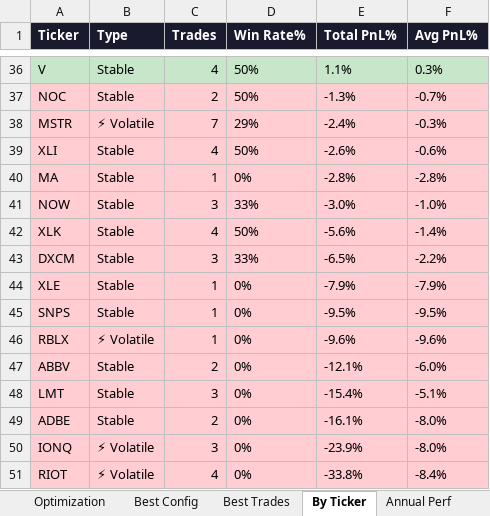
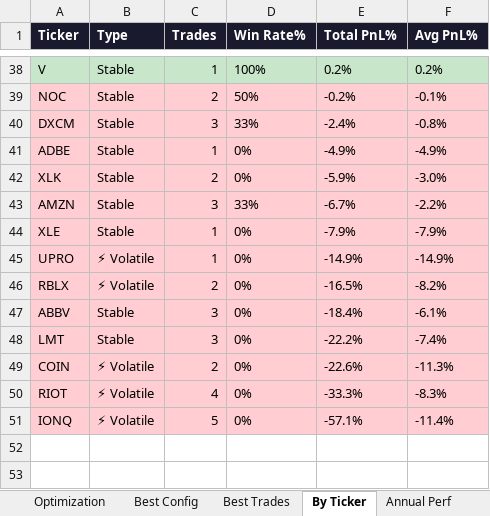
Before and after one commit to johnbrami55/portfolio-manager, an Excel workbook: backtest_results.xlsx, sheet By Ticker, drawn as a sheet; only a part is shown, gaps mark what is left out; values as stored, in another font and other column widths than the file's, no borders; removed rows and columns are numbered as before the commit, all else as after; the diff covers the shown part only; the diff names each change by its address in the sheet, - before the commit and + after, or states it on an @@ line.

```diff
--- a/backtest_results.xlsx (sheet By Ticker)
+++ b/backtest_results.xlsx (sheet By Ticker)
-C38 (Trades): 4
+C38 (Trades): 1
-D38 (Win Rate%): 50%
+D38 (Win Rate%): 100%
-E38 (Total PnL%): 1.1%
+E38 (Total PnL%): 0.2%
-F38 (Avg PnL%): 0.3%
+F38 (Avg PnL%): 0.2%
-E39 (Total PnL%): -1.3%
+E39 (Total PnL%): -0.2%
-F39 (Avg PnL%): -0.7%
+F39 (Avg PnL%): -0.1%
-row 38: MSTR | ⚡ Volatile | 7 | 29% | -2.4% | -0.3%
-row 39: XLI | Stable | 4 | 50% | -2.6% | -0.6%
-row 40: MA | Stable | 1 | 0% | -2.8% | -2.8%
-row 41: NOW | Stable | 3 | 33% | -3.0% | -1.0%
-row 42: XLK | Stable | 4 | 50% | -5.6% | -1.4%
-E40 (Total PnL%): -6.5%
+E40 (Total PnL%): -2.4%
-F40 (Avg PnL%): -2.2%
+F40 (Avg PnL%): -0.8%
+row 41: ADBE | Stable | 1 | 0% | -4.9% | -4.9%
+row 42: XLK | Stable | 2 | 0% | -5.9% | -3.0%
+row 43: AMZN | Stable | 3 | 33% | -6.7% | -2.2%
-row 45: SNPS | Stable | 1 | 0% | -9.5% | -9.5%
+row 45: UPRO | ⚡ Volatile | 1 | 0% | -14.9% | -14.9%
-C46 (Trades): 1
+C46 (Trades): 2
-E46 (Total PnL%): -9.6%
+E46 (Total PnL%): -16.5%
-F46 (Avg PnL%): -9.6%
+F46 (Avg PnL%): -8.2%
-C47 (Trades): 2
+C47 (Trades): 3
-E47 (Total PnL%): -12.1%
+E47 (Total PnL%): -18.4%
-F47 (Avg PnL%): -6.0%
+F47 (Avg PnL%): -6.1%
-E48 (Total PnL%): -15.4%
+E48 (Total PnL%): -22.2%
-F48 (Avg PnL%): -5.1%
+F48 (Avg PnL%): -7.4%
-row 49: ADBE | Stable | 2 | 0% | -16.1% | -8.0%
-row 50: IONQ | ⚡ Volatile | 3 | 0% | -23.9% | -8.0%
+row 49: COIN | ⚡ Volatile | 2 | 0% | -22.6% | -11.3%
-E50 (Total PnL%): -33.8%
+E50 (Total PnL%): -33.3%
-F50 (Avg PnL%): -8.4%
+F50 (Avg PnL%): -8.3%
+row 51: IONQ | ⚡ Volatile | 5 | 0% | -57.1% | -11.4%
```
Also changed, not shown: 20 added rows, 18 removed rows and 30 edited cells elsewhere in this sheet, sheet Equity Curve, sheet Best Trades, sheet Optimization, sheet Best Config, sheet Annual Perf, 1 other file.
